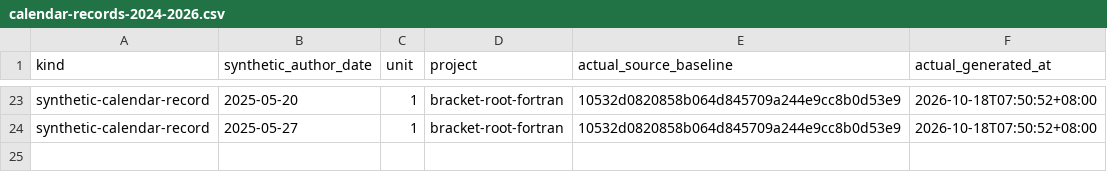
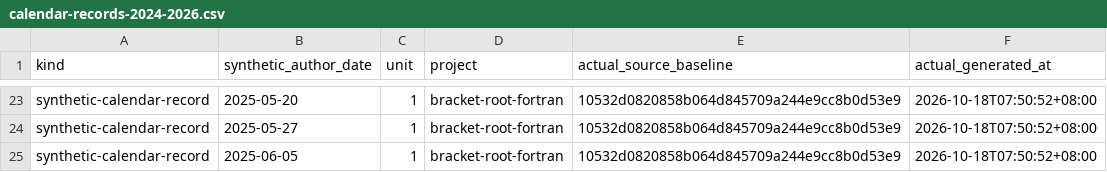
Before and after one commit to Khalil-Work/bracket-root-fortran, a CSV file: docs/calendar-records-2024-2026.csv, drawn as a sheet; only a part is shown, gaps mark what is left out; the diff names each change by its address in the sheet, - before the commit and + after, or states it on an @@ line.

Commit message:
docs: synthetic calendar record 2025-06-05 unit 1
Documentation calendar reconstruction generated on 2026-10-18. Historical author dates do not date source development.

```diff
--- a/docs/calendar-records-2024-2026.csv
+++ b/docs/calendar-records-2024-2026.csv
+row 25: synthetic-calendar-record | 2025-06-05 | 1 | bracket-root-fortran | 10532d0820858b064d845709a244e9cc8b0d53e9 | 2026-10-18T07:50:52+08:00
```
